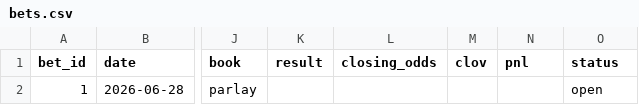
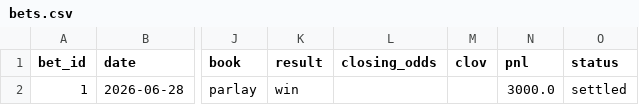
Before and after one commit to DiegoLarrieta/WorldCupPredictions, a CSV file: data/bets.csv, drawn as a sheet; only a part is shown, gaps mark what is left out; the diff names each change by its address in the sheet, - before the commit and + after, or states it on an @@ line.

```diff
--- a/data/bets.csv
+++ b/data/bets.csv
-K2 (result): (empty)
+K2 (result): win
-N2 (pnl): (empty)
+N2 (pnl): 3000.0
-O2 (status): open
+O2 (status): settled
```
Also changed, not shown: data/csv/derived/player_match_shots.csv, data/csv/derived/player_shot_rates.csv, 4 other files.
